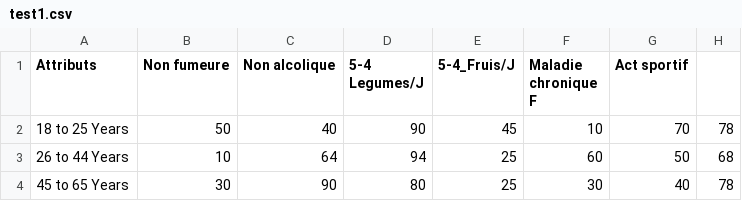
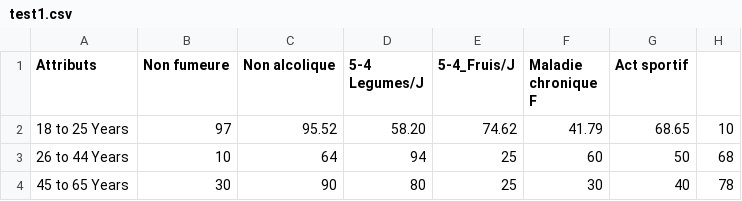
Before and after one commit to FahdMustapha/Visualistation, a CSV file: test1.csv, drawn as a sheet.

Commit message:
Update test1.csv

```diff
--- a/test1.csv
+++ b/test1.csv
@@ -1,3 +1,3 @@
 Attributs,Non fumeure,Non alcolique,5-4 Legumes/J,5-4_Fruis/J,Maladie chronique F,Act sportif
-18 to 25 Years,50,40,90,45,10,70,78
+18 to 25 Years,97,95.52,58.20,74.62,41.79,68.65,10
 26 to 44 Years,10,64,94,25,60,50,68
```
